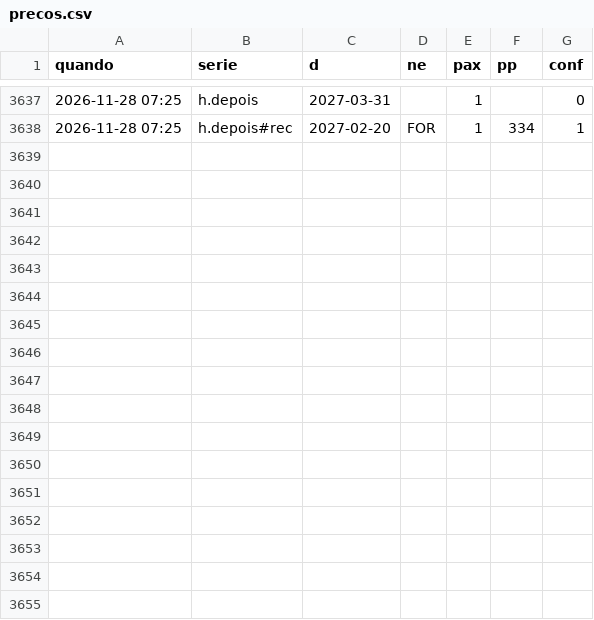
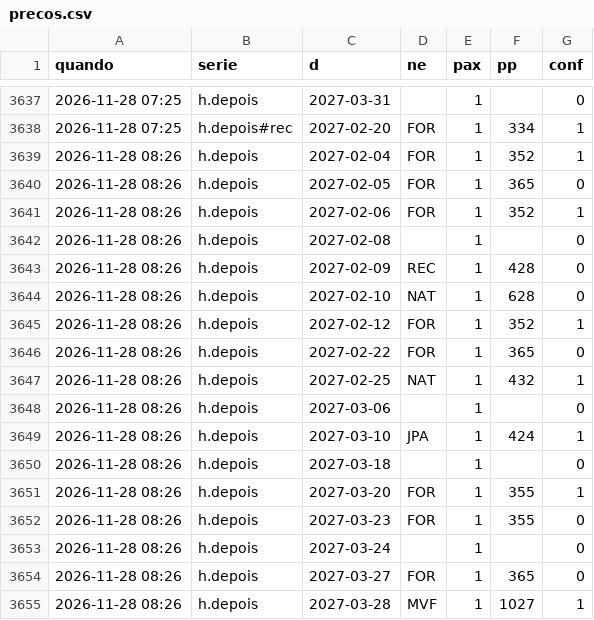
Before and after one commit to hugovfa2017/passagens-monitor, a CSV file: precos.csv, drawn as a sheet; only a part is shown, gaps mark what is left out.

```diff
--- a/precos.csv
+++ b/precos.csv
@@ -3638 +3638,18 @@ quando,serie,d,ne,pax,pp,conf
 2026-11-28 07:25,h.depois#rec,2027-02-20,FOR,1,334,1
+2026-11-28 08:26,h.depois,2027-02-04,FOR,1,352,1
+2026-11-28 08:26,h.depois,2027-02-05,FOR,1,365,0
+2026-11-28 08:26,h.depois,2027-02-06,FOR,1,352,1
+2026-11-28 08:26,h.depois,2027-02-08,,1,,0
+2026-11-28 08:26,h.depois,2027-02-09,REC,1,428,0
+2026-11-28 08:26,h.depois,2027-02-10,NAT,1,628,0
+2026-11-28 08:26,h.depois,2027-02-12,FOR,1,352,1
+2026-11-28 08:26,h.depois,2027-02-22,FOR,1,365,0
+2026-11-28 08:26,h.depois,2027-02-25,NAT,1,432,1
+2026-11-28 08:26,h.depois,2027-03-06,,1,,0
+2026-11-28 08:26,h.depois,2027-03-10,JPA,1,424,1
+2026-11-28 08:26,h.depois,2027-03-18,,1,,0
+2026-11-28 08:26,h.depois,2027-03-20,FOR,1,355,1
+2026-11-28 08:26,h.depois,2027-03-23,FOR,1,355,0
+2026-11-28 08:26,h.depois,2027-03-24,,1,,0
+2026-11-28 08:26,h.depois,2027-03-27,FOR,1,365,0
+2026-11-28 08:26,h.depois,2027-03-28,MVF,1,1027,1
```
Also changed, not shown: 5 other files.
